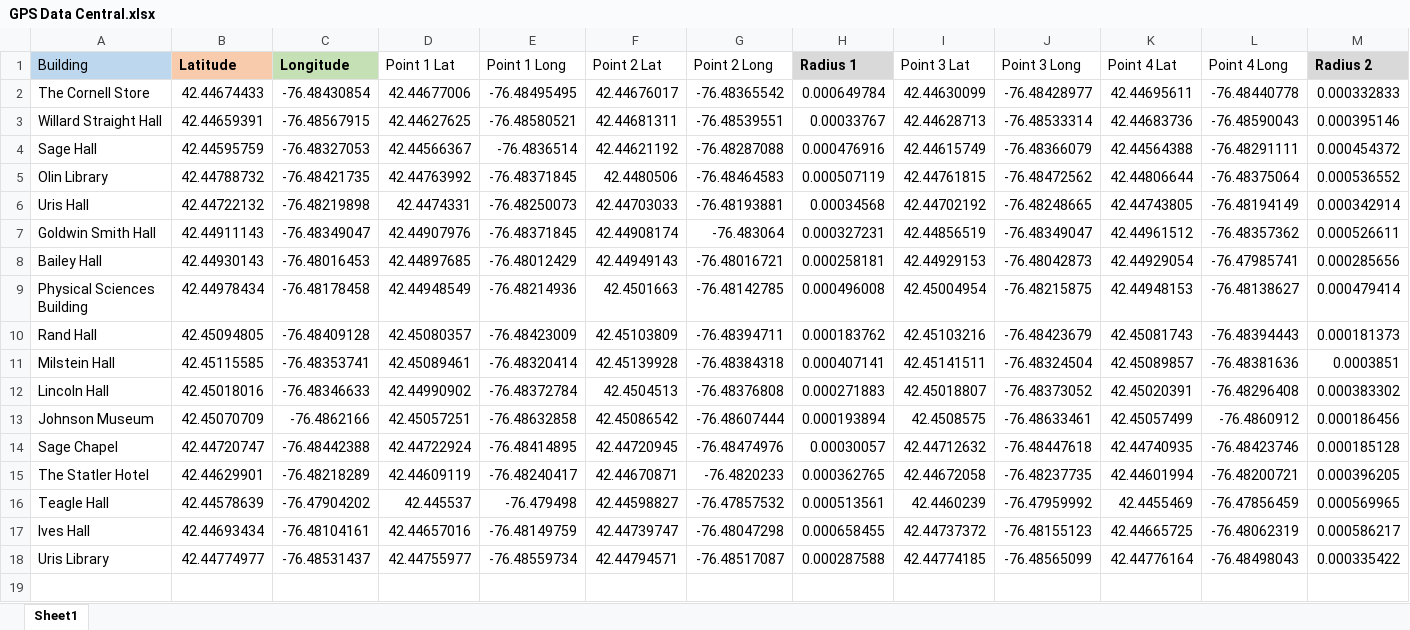
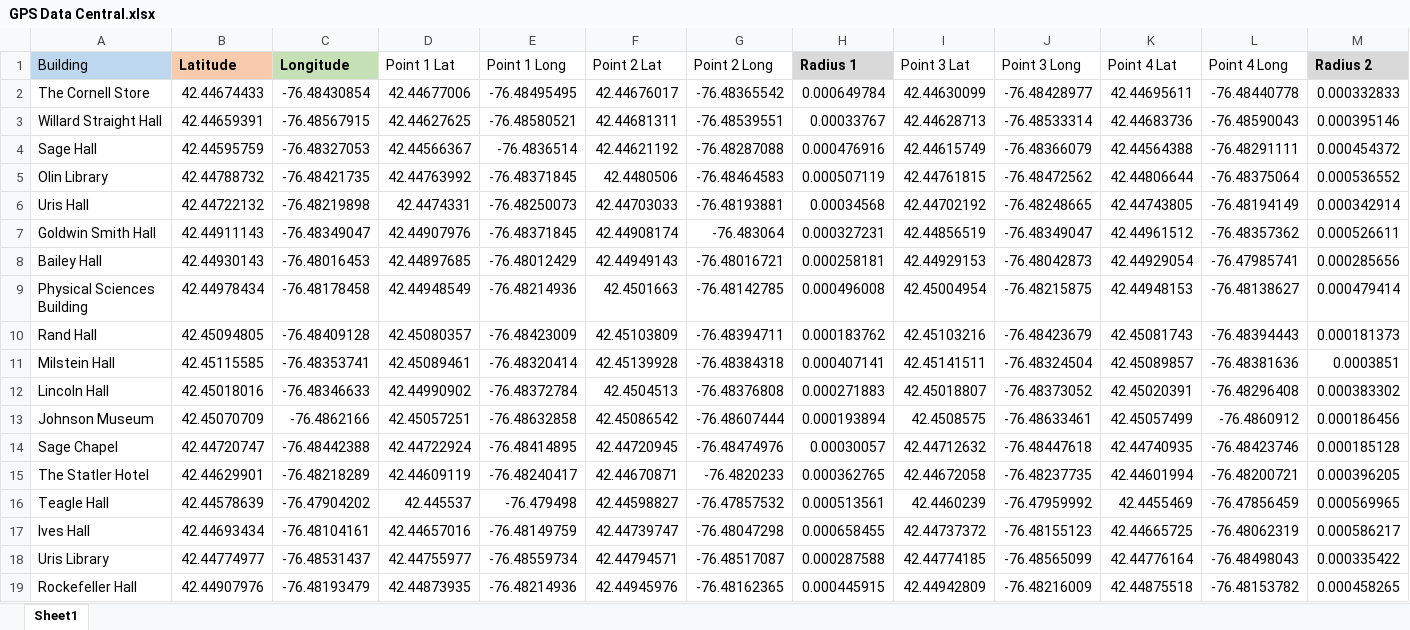
Before and after one commit to spdrucker/CAES-App, an Excel workbook: GPS Data Central.xlsx, sheet Sheet1, drawn as a sheet; only a part is shown; values as stored, in another font and other column widths than the file's, no borders; rows hold the shown columns only; the diff names each change by its address in the sheet, - before the commit and + after, or states it on an @@ line.

Commit message:
new central campus data with rockefeller

```diff
--- a/GPS Data Central.xlsx (sheet Sheet1)
+++ b/GPS Data Central.xlsx (sheet Sheet1)
+row 19: Rockefeller Hall | 42.44907976 | -76.48193479 | 42.44873935 | -76.48214936 | 42.44945976 | -76.48162365 | 0.000445915 | 42.44942809 | -76.48216009 | 42.44875518 | -76.48153782 | 0.000458265
```
